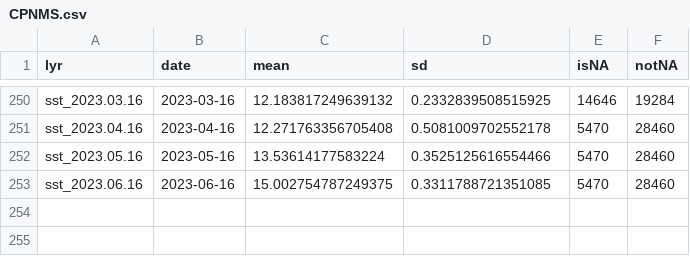
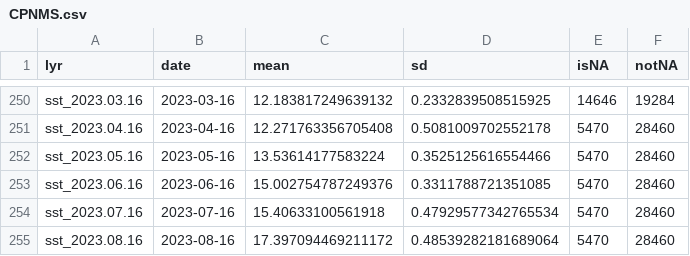
Before and after one commit to noaa-onms/climate-dashboard, a CSV file: data/sst/CPNMS.csv, drawn as a sheet; only a part is shown, gaps mark what is left out.

```diff
--- a/data/sst/CPNMS.csv
+++ b/data/sst/CPNMS.csv
@@ -252,2 +252,4 @@ sst_2023.04.16,2023-04-16,12.271763356705408,0.5081009702552178,5470,28460
 sst_2023.05.16,2023-05-16,13.53614177583224,0.3525125616554466,5470,28460
-sst_2023.06.16,2023-06-16,15.002754787249375,0.3311788721351085,5470,28460
+sst_2023.06.16,2023-06-16,15.002754787249376,0.3311788721351085,5470,28460
+sst_2023.07.16,2023-07-16,15.40633100561918,0.47929577342765534,5470,28460
+sst_2023.08.16,2023-08-16,17.397094469211172,0.48539282181689064,5470,28460
```
Also changed, not shown: data/CRW_SST/FGBNMS.csv, data/CRW_SST/GRNMS.csv, 44 other files.
